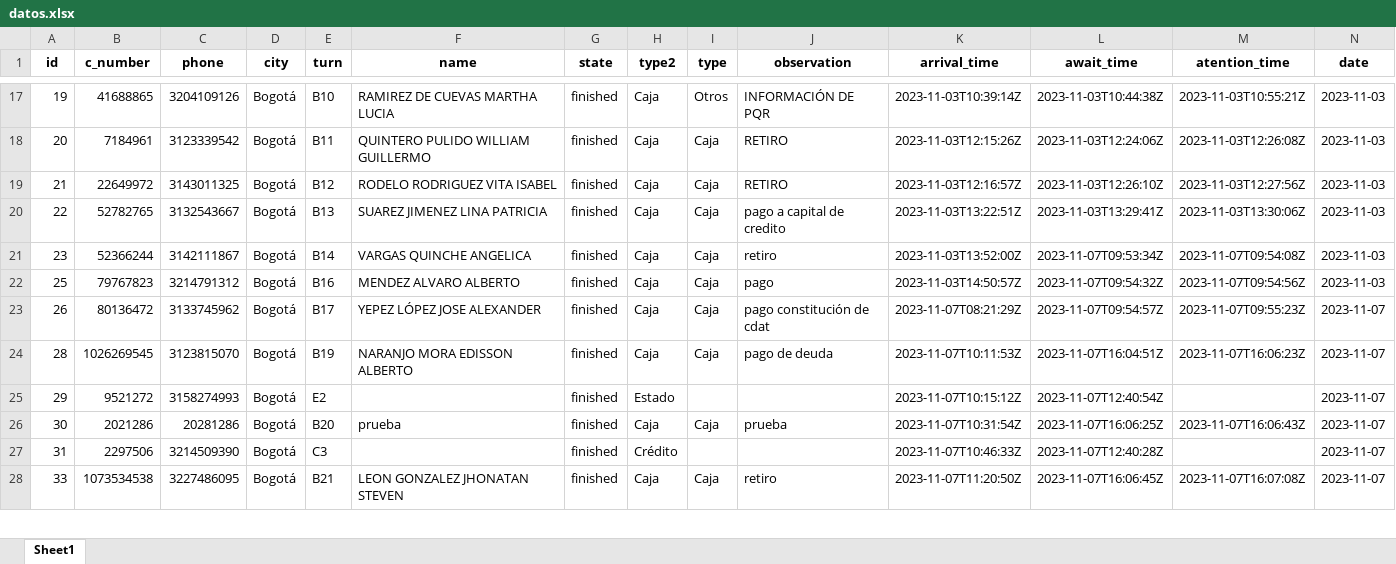
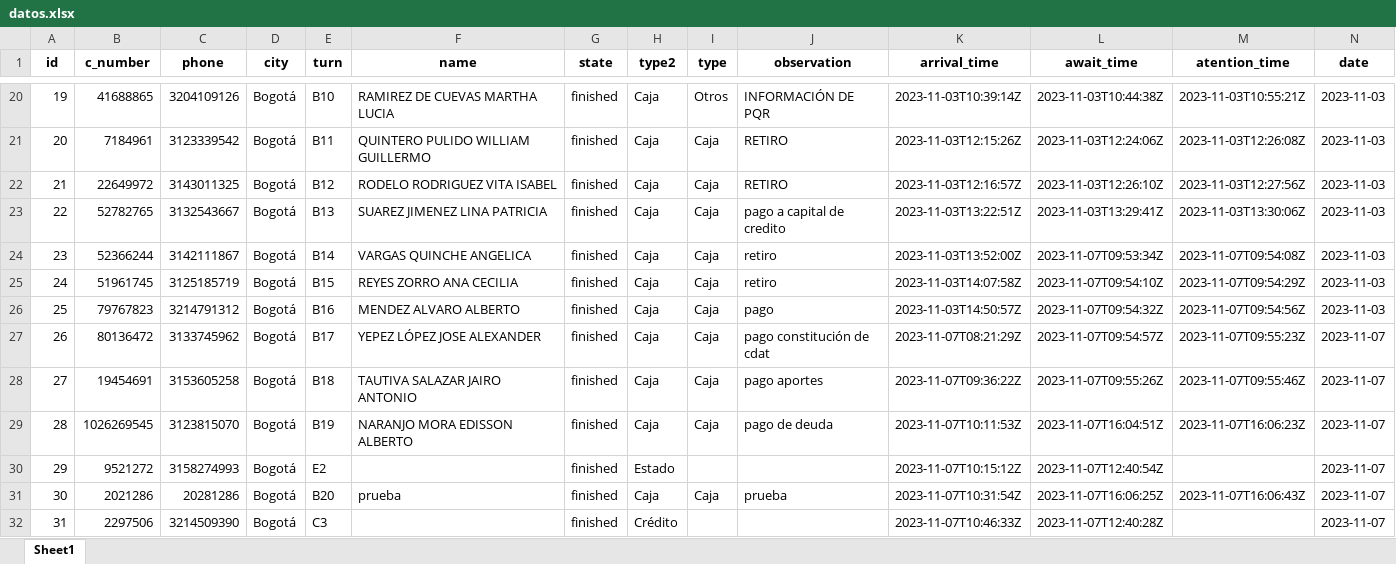
Before and after one commit to COOVITEL/Administrables, an Excel workbook: admin/controls/static/datos.xlsx, sheet Sheet1, drawn as a sheet; only a part is shown, gaps mark what is left out; the shorter side is filled out with more unchanged rows; values as stored, in another font and other column widths than the file's, no borders; rows hold the shown columns only; the diff covers the shown part only; the diff names each change by its address in the sheet, - before the commit and + after, or states it on an @@ line.

```diff
--- a/admin/controls/static/datos.xlsx (sheet Sheet1)
+++ b/admin/controls/static/datos.xlsx (sheet Sheet1)
+row 25: 24 | 51961745 | 3125185719 | Bogotá | B15 | REYES ZORRO ANA CECILIA | finished | Caja | Caja | retiro | 2023-11-03T14:07:58Z | 2023-11-07T09:54:10Z | 2023-11-07T09:54:29Z | 2023-11-03
+row 28: 27 | 19454691 | 3153605258 | Bogotá | B18 | TAUTIVA SALAZAR JAIRO ANTONIO | finished | Caja | Caja | pago aportes | 2023-11-07T09:36:22Z | 2023-11-07T09:55:26Z | 2023-11-07T09:55:46Z | 2023-11-07
```
Also changed, not shown: 51 added rows and 9 edited cells elsewhere in this sheet, 11 other files.
